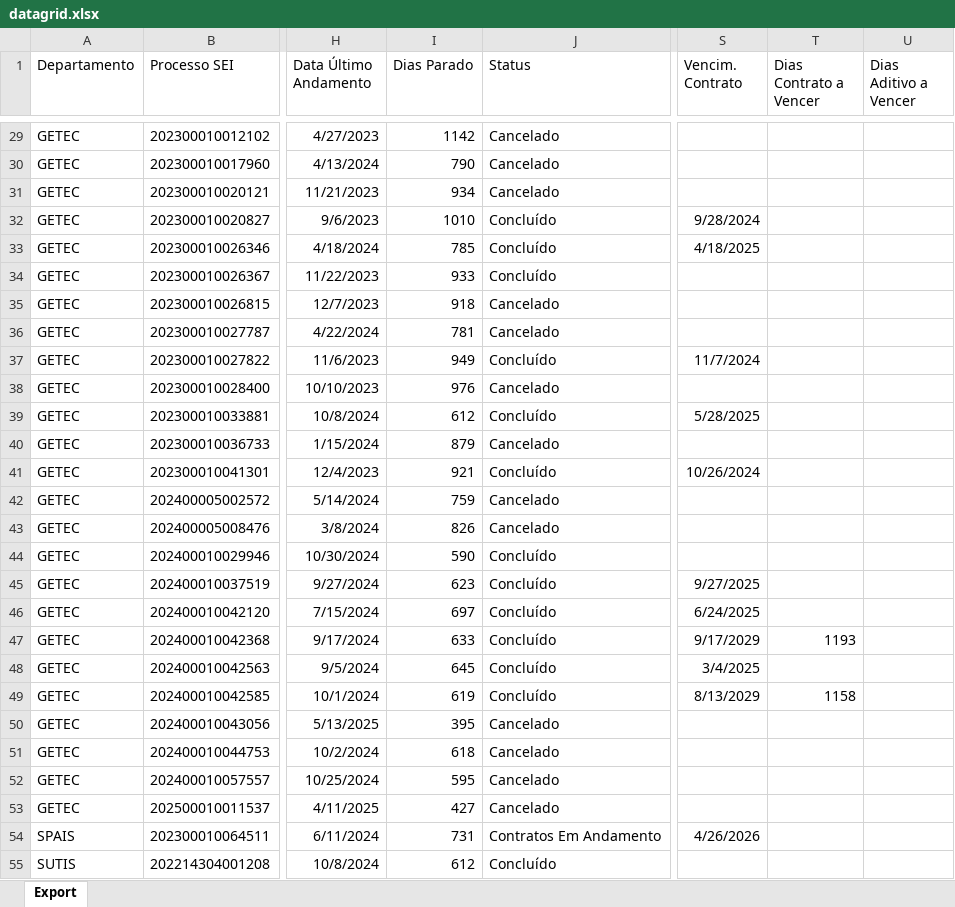
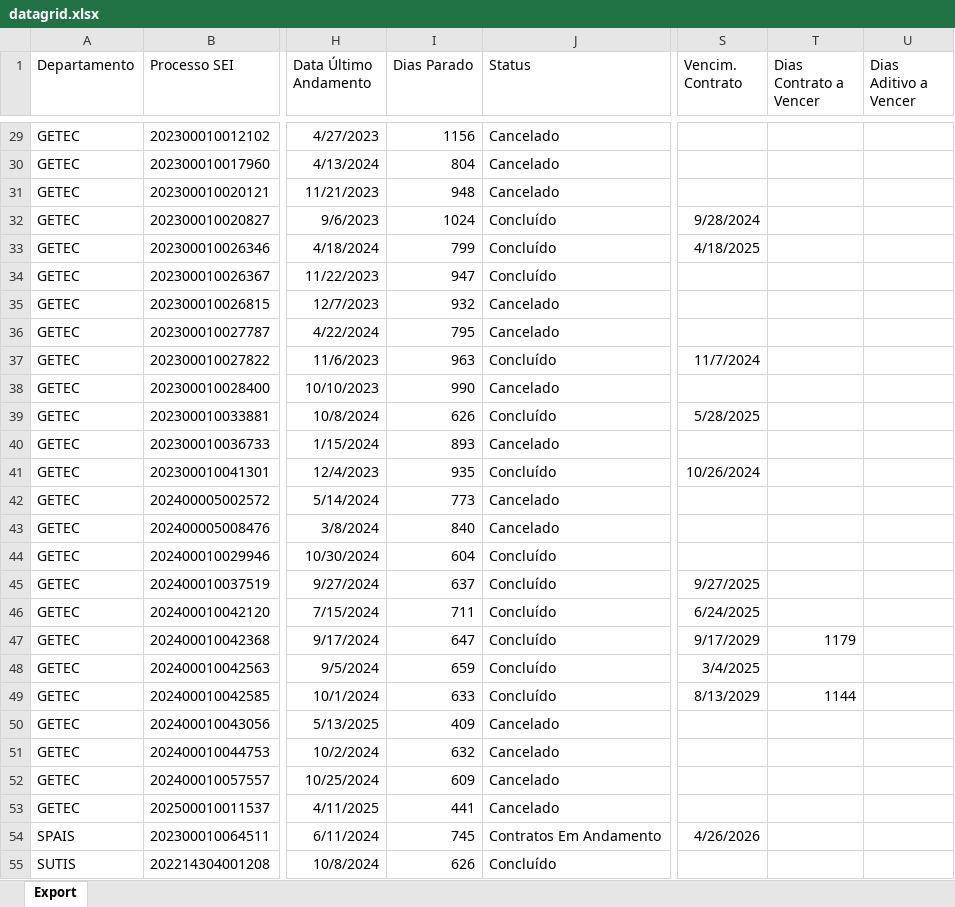
Before and after one commit to Macfilho/SUTIS, an Excel workbook: datagrid.xlsx, sheet Export, drawn as a sheet; only a part is shown, gaps mark what is left out; values as stored, in another font and other column widths than the file's, no borders; the diff covers the shown part only; the diff names each change by its address in the sheet, - before the commit and + after, or states it on an @@ line.

```diff
--- a/datagrid.xlsx (sheet Export)
+++ b/datagrid.xlsx (sheet Export)
-I29 (Dias Parado): 1142
+I29 (Dias Parado): 1156
-I30 (Dias Parado): 790
+I30 (Dias Parado): 804
-I31 (Dias Parado): 934
+I31 (Dias Parado): 948
-I32 (Dias Parado): 1010
+I32 (Dias Parado): 1024
-I33 (Dias Parado): 785
+I33 (Dias Parado): 799
-I34 (Dias Parado): 933
+I34 (Dias Parado): 947
-I35 (Dias Parado): 918
+I35 (Dias Parado): 932
-I36 (Dias Parado): 781
+I36 (Dias Parado): 795
-I37 (Dias Parado): 949
+I37 (Dias Parado): 963
-I38 (Dias Parado): 976
+I38 (Dias Parado): 990
-I39 (Dias Parado): 612
+I39 (Dias Parado): 626
-I40 (Dias Parado): 879
+I40 (Dias Parado): 893
-I41 (Dias Parado): 921
+I41 (Dias Parado): 935
-I42 (Dias Parado): 759
+I42 (Dias Parado): 773
-I43 (Dias Parado): 826
+I43 (Dias Parado): 840
-I44 (Dias Parado): 590
+I44 (Dias Parado): 604
-I45 (Dias Parado): 623
+I45 (Dias Parado): 637
-I46 (Dias Parado): 697
+I46 (Dias Parado): 711
-I47 (Dias Parado): 633
+I47 (Dias Parado): 647
-T47 (Dias Contrato a Vencer): 1193
+T47 (Dias Contrato a Vencer): 1179
-I48 (Dias Parado): 645
+I48 (Dias Parado): 659
-I49 (Dias Parado): 619
+I49 (Dias Parado): 633
-T49 (Dias Contrato a Vencer): 1158
+T49 (Dias Contrato a Vencer): 1144
-I50 (Dias Parado): 395
+I50 (Dias Parado): 409
-I51 (Dias Parado): 618
+I51 (Dias Parado): 632
-I52 (Dias Parado): 595
+I52 (Dias Parado): 609
-I53 (Dias Parado): 427
+I53 (Dias Parado): 441
-I54 (Dias Parado): 731
+I54 (Dias Parado): 745
-I55 (Dias Parado): 612
+I55 (Dias Parado): 626
```
Also changed, not shown: 162 edited cells elsewhere in this sheet.
